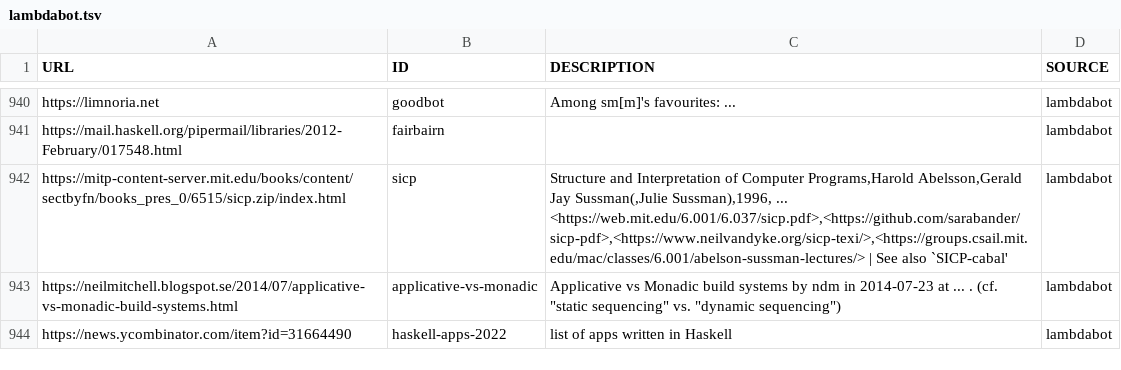
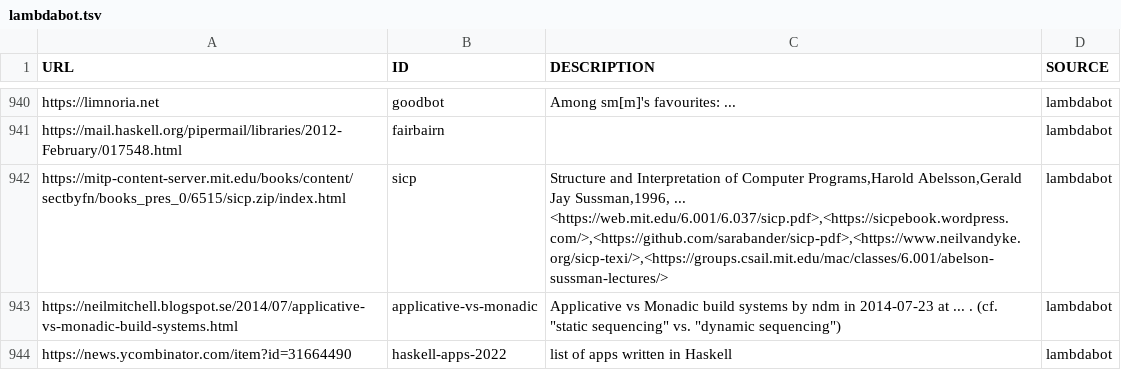
Before and after one commit to simonmichael/haskell-links-data, a TSV file: lambdabot.tsv, drawn as a sheet; only a part is shown, gaps mark what is left out.

Commit message:
update lambdabot

```diff
--- a/lambdabot.tsv
+++ b/lambdabot.tsv
@@ -941,3 +941,3 @@ https://limnoria.net	goodbot	Among sm[m]'s favourites:  ... 	lambdabot
 https://mail.haskell.org/pipermail/libraries/2012-February/017548.html	fairbairn		lambdabot
-https://mitp-content-server.mit.edu/books/content/sectbyfn/books_pres_0/6515/sicp.zip/index.html	sicp	"Structure and Interpretation of Computer Programs",Harold Abelsson,Gerald Jay Sussman(,Julie Sussman),1996, ... <https://web.mit.edu/6.001/6.037/sicp.pdf>,<https://github.com/sarabander/sicp-pdf>,<https://www.neilvandyke.org/sicp-texi/>,<https://groups.csail.mit.edu/mac/classes/6.001/abelson-sussman-lectures/> | See also `SICP-cabal'	lambdabot
+https://mitp-content-server.mit.edu/books/content/sectbyfn/books_pres_0/6515/sicp.zip/index.html	sicp	"Structure and Interpretation of Computer Programs",Harold Abelsson,Gerald Jay Sussman,1996, ... <https://web.mit.edu/6.001/6.037/sicp.pdf>,<https://sicpebook.wordpress.com/>,<https://github.com/sarabander/sicp-pdf>,<https://www.neilvandyke.org/sicp-texi/>,<https://groups.csail.mit.edu/mac/classes/6.001/abelson-sussman-lectures/>	lambdabot
 https://neilmitchell.blogspot.se/2014/07/applicative-vs-monadic-build-systems.html	applicative-vs-monadic	"Applicative vs Monadic build systems" by ndm in 2014-07-23 at  ... . (cf. "static sequencing" vs. "dynamic sequencing")	lambdabot
```
